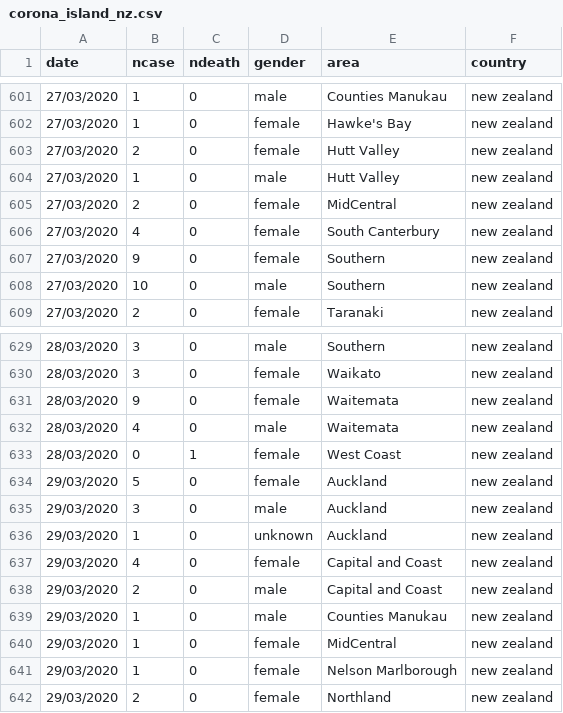
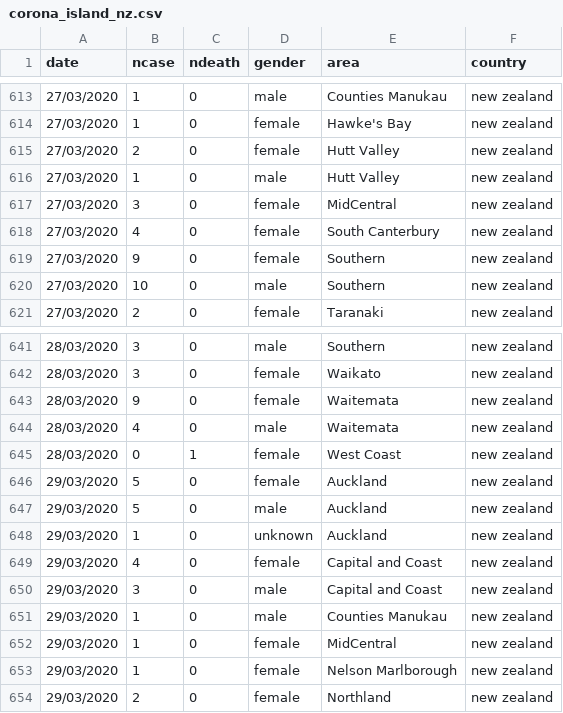
Before and after one commit to mathsnuig/coronaviz, a CSV file: data/corona_island_nz.csv, drawn as a sheet; only a part is shown, gaps mark what is left out; the diff covers the shown part only.

```diff
--- a/data/corona_island_nz.csv
+++ b/data/corona_island_nz.csv
@@ -604,3 +616,3 @@ date,ncase,ndeath,gender,area,country
 27/03/2020,1,0,male,Hutt Valley,new zealand
-27/03/2020,2,0,female,MidCentral,new zealand
+27/03/2020,3,0,female,MidCentral,new zealand
 27/03/2020,4,0,female,South Canterbury,new zealand
@@ -634,6 +646,6 @@ date,ncase,ndeath,gender,area,country
 29/03/2020,5,0,female,Auckland,new zealand
-29/03/2020,3,0,male,Auckland,new zealand
+29/03/2020,5,0,male,Auckland,new zealand
 29/03/2020,1,0,unknown,Auckland,new zealand
 29/03/2020,4,0,female,Capital and Coast,new zealand
-29/03/2020,2,0,male,Capital and Coast,new zealand
+29/03/2020,3,0,male,Capital and Coast,new zealand
 29/03/2020,1,0,male,Counties Manukau,new zealand
```
Also changed, not shown: 31 added rows and 7 edited cells elsewhere in this file, data/corona_age.csv, data/corona_county.csv, 7 other files.
